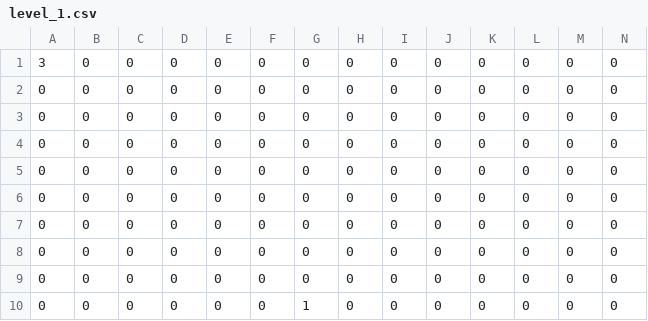
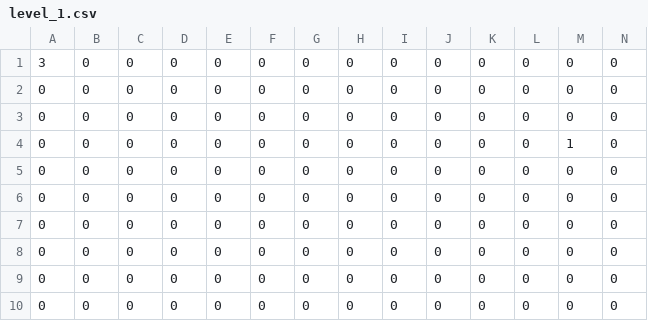
Before and after one commit to cffccff/brick-breaker, a CSV file: Assets/CSV/level_1.csv, drawn as a sheet; only a part is shown; removed rows and columns are numbered as before the commit, all else as after; rows hold the shown columns only; the diff names each change by its address in the sheet, - before the commit and + after, or states it on an @@ line.

Commit message:
update fix UI levelmap

```diff
--- a/Assets/CSV/level_1.csv
+++ b/Assets/CSV/level_1.csv
+row 4: 0 | 0 | 0 | 0 | 0 | 0 | 0 | 0 | 0 | 0 | 0 | 0 | 1 | 0
-row 10: 0 | 0 | 0 | 0 | 0 | 0 | 1 | 0 | 0 | 0 | 0 | 0 | 0 | 0
```
Also changed, not shown: 2 other files.
